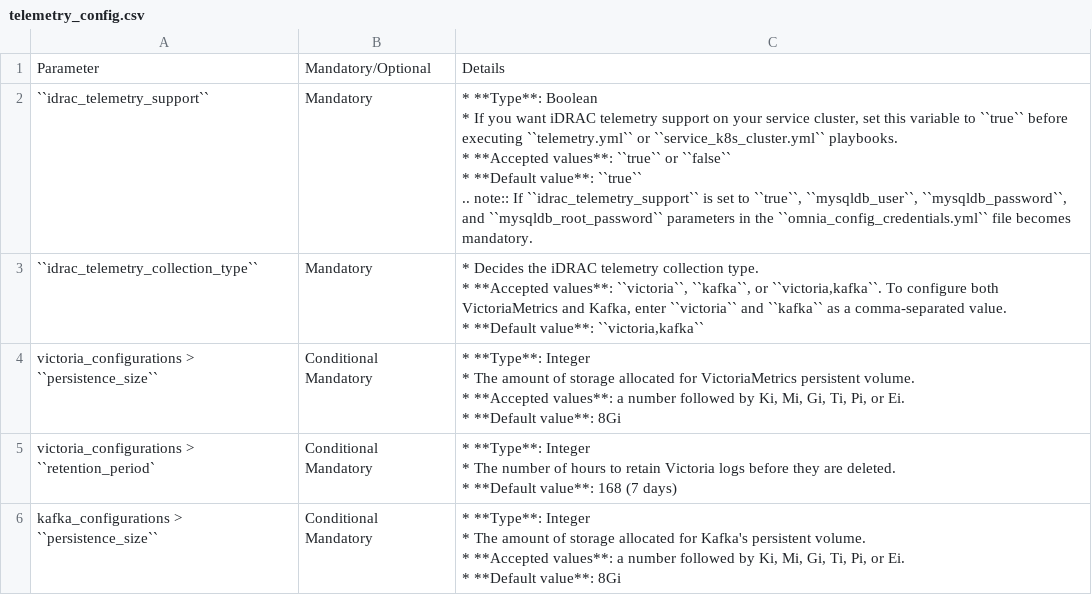
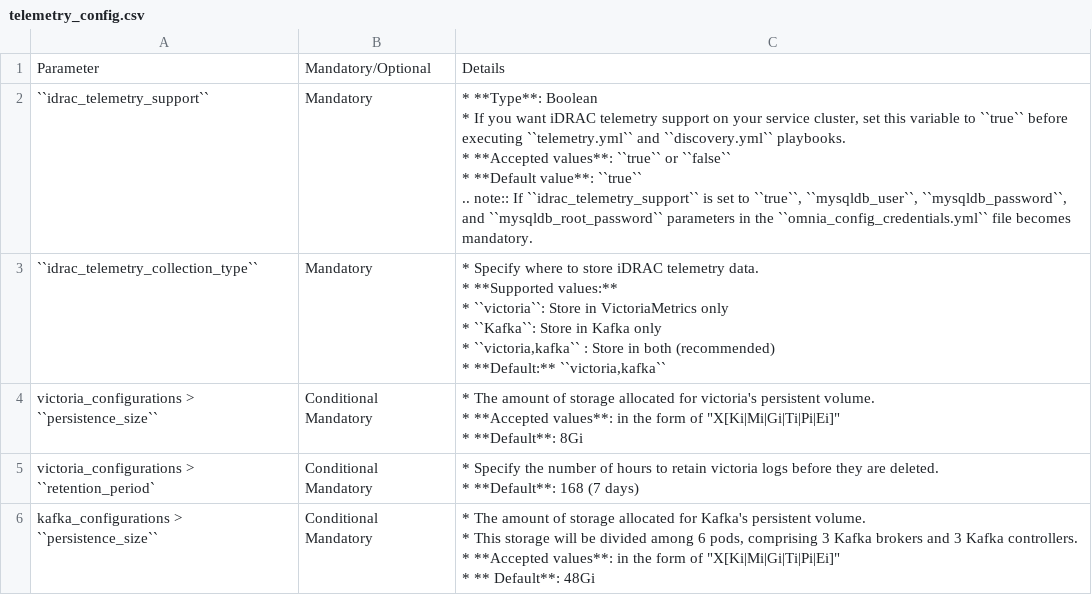
Before and after one commit to vasanthsathya/Doc-Generation, a CSV file: docs/source/Tables/telemetry_config.csv, drawn as a sheet; only a part is shown; the diff covers the shown part only.

```diff
--- a/docs/source/Tables/telemetry_config.csv
+++ b/docs/source/Tables/telemetry_config.csv
@@ -1,23 +1,23 @@
 "Parameter	",Mandatory/Optional,Details
-``idrac_telemetry_support``,Mandatory,"* **Type**: Boolean
-* If you want iDRAC telemetry support on your service cluster, set this variable to ``true`` before executing  ``telemetry.yml`` or  ``service_k8s_cluster.yml`` playbooks.
-
-* **Accepted values**: ``true`` or ``false``
-* **Default value**: ``true``
-
-.. note:: If ``idrac_telemetry_support`` is set to ``true``, ``mysqldb_user``, ``mysqldb_password``, and ``mysqldb_root_password`` parameters in the ``omnia_config_credentials.yml`` file becomes mandatory. "
-``idrac_telemetry_collection_type``,Mandatory,"* Decides the iDRAC telemetry collection type.
-* **Accepted values**: ``victoria``,  ``kafka``, or ``victoria,kafka``.  To configure both VictoriaMetrics and Kafka, enter ``victoria`` and ``kafka`` as a comma-separated value.
-* **Default value**: ``victoria,kafka``
-"
-victoria_configurations > ``persistence_size``,Conditional Mandatory,"* **Type**: Integer
-* The amount of storage allocated for VictoriaMetrics persistent volume.
-* **Accepted values**: a number followed by Ki, Mi, Gi, Ti, Pi, or Ei.
-* **Default value**: 8Gi"
-victoria_configurations > ``retention_period`,Conditional Mandatory,"* **Type**: Integer
-* The number of hours to retain Victoria logs before they are deleted.
-* **Default value**:  168 (7 days)"
-kafka_configurations > ``persistence_size``,Conditional Mandatory,"* **Type**: Integer
-* The amount of storage allocated for Kafka's persistent volume.
-* **Accepted values**: a number followed by Ki, Mi, Gi, Ti, Pi, or Ei.
-* **Default value**: 8Gi"
+``idrac_telemetry_support``,Mandatory,"* **Type**: Boolean
+* If you want iDRAC telemetry support on your service cluster, set this variable to ``true`` before executing  ``telemetry.yml`` and  ``discovery.yml`` playbooks.
+
+* **Accepted values**: ``true`` or ``false``
+* **Default value**: ``true``
+
+.. note:: If ``idrac_telemetry_support`` is set to ``true``, ``mysqldb_user``, ``mysqldb_password``, and ``mysqldb_root_password`` parameters in the ``omnia_config_credentials.yml`` file becomes mandatory. "
+``idrac_telemetry_collection_type``,Mandatory,"*  Specify where to store iDRAC telemetry data.
+*  **Supported values:**
+    * ``victoria``: Store in VictoriaMetrics only
+    *  ``Kafka``: Store in Kafka only
+    *  ``victoria,kafka`` : Store in both (recommended)
+* **Default:** ``victoria,kafka``"
+victoria_configurations > ``persistence_size``,Conditional Mandatory," * The amount of storage allocated for victoria's persistent volume.
+ *  **Accepted values**: in the form of ""X[Ki|Mi|Gi|Ti|Pi|Ei]""
+ * **Default**: 8Gi"
+victoria_configurations > ``retention_period`,Conditional Mandatory,"  * Specify the number of hours to retain victoria logs before they are deleted.
+  * **Default**: 168 (7 days)"
+kafka_configurations > ``persistence_size``,Conditional Mandatory,"*  The amount of storage allocated for Kafka's persistent volume.
+* This storage will be divided among 6 pods, comprising 3 Kafka brokers and 3 Kafka controllers.
+ * **Accepted values**: in the form of ""X[Ki|Mi|Gi|Ti|Pi|Ei]""
+ * ** Default**: 48Gi"
```
Also changed, not shown: 13 edited cells elsewhere in this file, docs/source/Tables/group_attributes.csv, docs/source/Tables/omnia_roles.csv, 3 other files.
